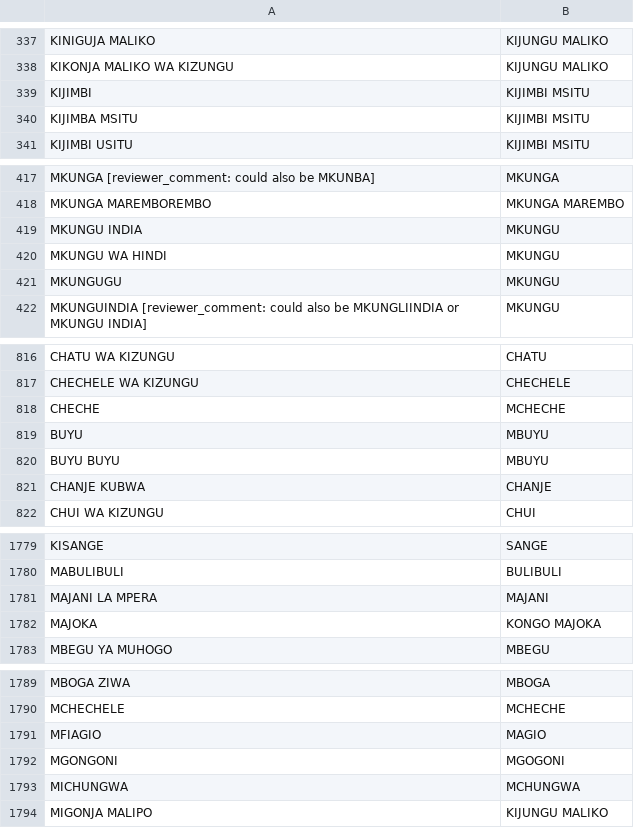
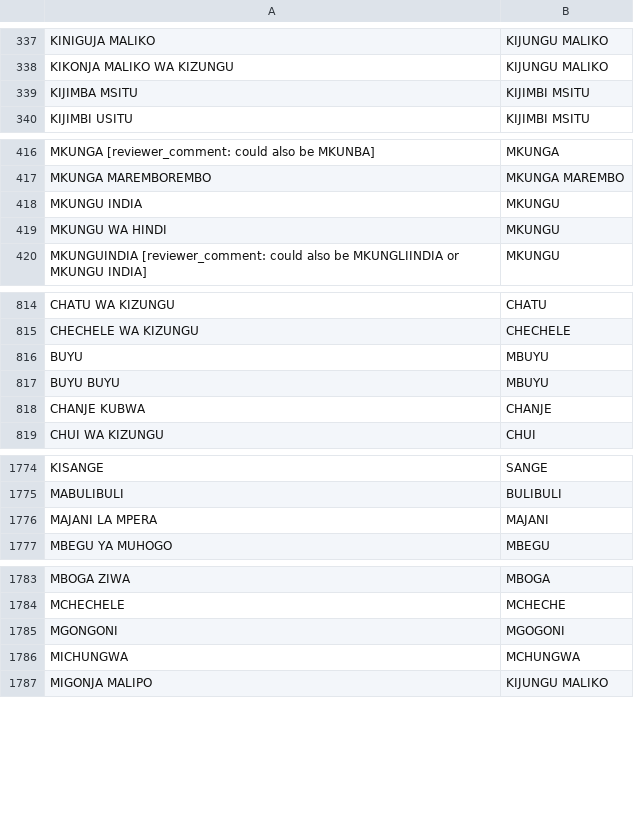
Before and after one commit to lalla-ilaria/Children_eco_knowledge, a CSV file: 2_Data_preparation/anonymized_data/freelist_corrections.csv, drawn as a sheet; only a part is shown, gaps mark what is left out; removed rows and columns are numbered as before the commit, all else as after; the diff covers the shown part only; the diff names each change by its address in the sheet, - before the commit and + after, or states it on an @@ line.

```diff
--- a/2_Data_preparation/anonymized_data/freelist_corrections.csv
+++ b/2_Data_preparation/anonymized_data/freelist_corrections.csv
-row 339: KIJIMBI | KIJIMBI MSITU
-row 421: MKUNGUGU | MKUNGU
-row 818: CHECHE | MCHECHE
-row 1782: MAJOKA | KONGO MAJOKA
-row 1791: MFIAGIO | MAGIO
```
Also changed, not shown: 7 added rows, 2 removed rows and 11 edited cells elsewhere in this file, 2_Data_preparation/anonymized_data/1_interviews.csv, 8 other files.
